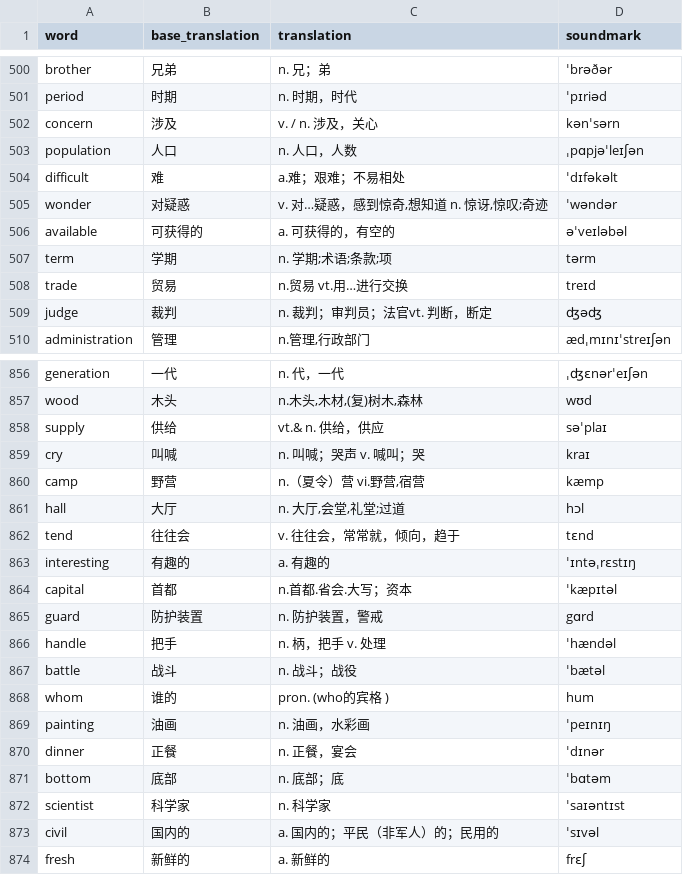
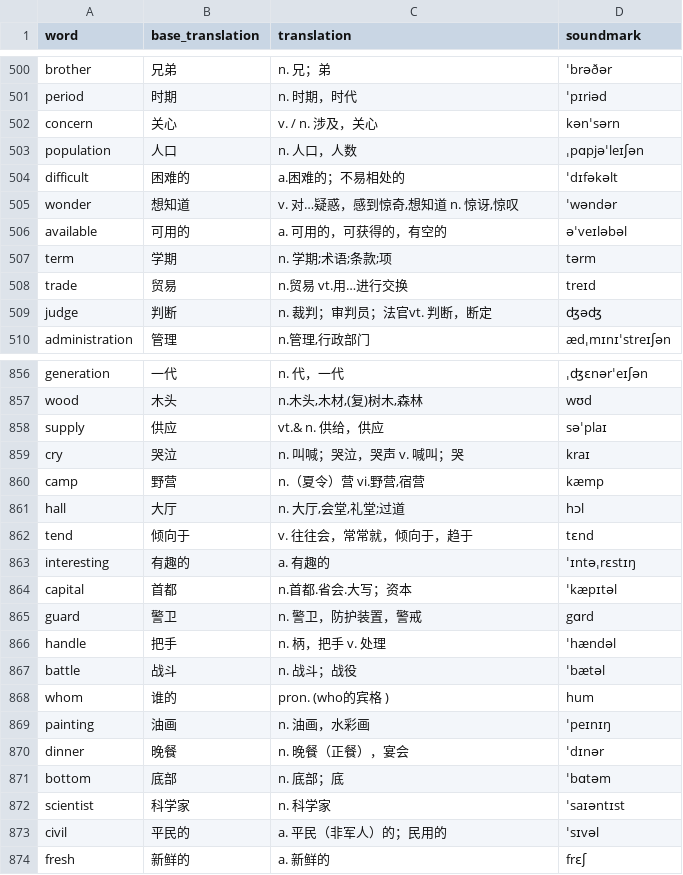
Before and after one commit to iioSnail/read_video_generation, a CSV file: resources/gaokao3500.csv, drawn as a sheet; only a part is shown, gaps mark what is left out; the diff covers the shown part only.

```diff
--- a/resources/gaokao3500.csv
+++ b/resources/gaokao3500.csv
@@ -501,10 +501,10 @@ brother,兄弟,n. 兄；弟,ˈbrəðər
 period,时期,n. 时期，时代,ˈpɪriəd
-concern,涉及,v. / n. 涉及，关心,kənˈsərn
+concern,关心,v. / n. 涉及，关心,kənˈsərn
 population,人口,n. 人口，人数,ˌpɑpjəˈleɪʃən
-difficult,难,a.难；艰难；不易相处,ˈdɪfəkəlt
-wonder,对疑惑,"v. 对…疑惑，感到惊奇,想知道 n. 惊讶,惊叹;奇迹",ˈwəndər
-available,可获得的,a. 可获得的，有空的,əˈveɪləbəl
+difficult,困难的,a.困难的；不易相处的,ˈdɪfəkəlt
+wonder,想知道,"v. 对…疑惑，感到惊奇,想知道 n. 惊讶,惊叹",ˈwəndər
+available,可用的,a. 可用的，可获得的，有空的,əˈveɪləbəl
 term,学期,n. 学期;术语;条款;项,tərm
 trade,贸易,n.贸易 vt.用…进行交换,treɪd
-judge,裁判,n. 裁判；审判员；法官vt. 判断，断定,ʤəʤ
+judge,判断,n. 裁判；审判员；法官vt. 判断，断定,ʤəʤ
 administration,管理,"n.管理,行政部门",ædˌmɪnɪˈstreɪʃən
@@ -857,10 +857,10 @@ generation,一代,n. 代，一代,ˌʤɛnərˈeɪʃən
 wood,木头,"n.木头,木材,(复)树木,森林",wʊd
-supply,供给,vt.& n. 供给，供应,səˈplaɪ
-cry,叫喊,n. 叫喊；哭声 v. 喊叫；哭,kraɪ
+supply,供应,vt.& n. 供给，供应,səˈplaɪ
+cry,哭泣,n. 叫喊；哭泣，哭声 v. 喊叫；哭,kraɪ
 camp,野营,"n.（夏令）营 vi.野营,宿营",kæmp
 hall,大厅,"n. 大厅,会堂,礼堂;过道",hɔl
-tend,往往会,v. 往往会，常常就，倾向，趋于,tɛnd
+tend,倾向于,v. 往往会，常常就，倾向于，趋于,tɛnd
 interesting,有趣的,a. 有趣的,ˈɪntəˌrɛstɪŋ
 capital,首都,n.首都.省会.大写；资本,ˈkæpɪtəl
-guard,防护装置,n. 防护装置，警戒,gɑrd
+guard,警卫,n. 警卫，防护装置，警戒,gɑrd
 handle,把手,n. 柄，把手 v. 处理,ˈhændəl
@@ -869,6 +869,6 @@ whom,谁的,pron. (who的宾格 ),hum
 painting,油画,n. 油画，水彩画,ˈpeɪnɪŋ
-dinner,正餐,n. 正餐，宴会,ˈdɪnər
+dinner,晚餐,n. 晚餐（正餐），宴会,ˈdɪnər
 bottom,底部,n. 底部；底,ˈbɑtəm
 scientist,科学家,n. 科学家,ˈsaɪəntɪst
-civil,国内的,a. 国内的；平民（非军人）的；民用的,ˈsɪvəl
+civil,平民的,a. 平民（非军人）的；民用的,ˈsɪvəl
 fresh,新鲜的,a. 新鲜的,frɛʃ
```
Also changed, not shown: 120 edited cells elsewhere in this file.
